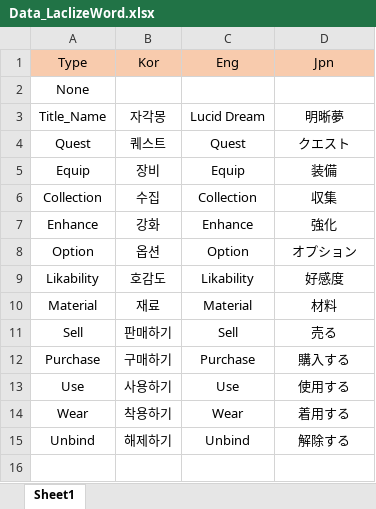
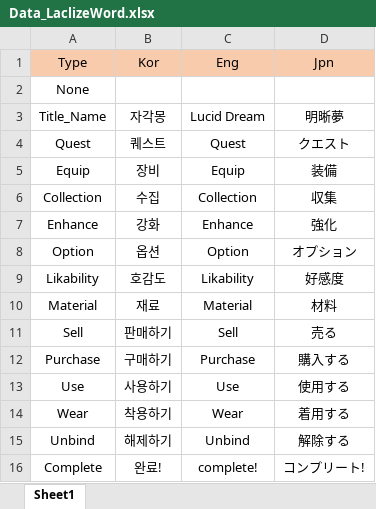
Before and after one commit to Loomip/3D-Portfolio, an Excel workbook: Assets/DataSheet/Data_LaclizeWord.xlsx, sheet Sheet1, drawn as a sheet; values as stored, in another font and other column widths than the file's, no borders; the diff names each change by its address in the sheet, - before the commit and + after, or states it on an @@ line.

```diff
--- a/Assets/DataSheet/Data_LaclizeWord.xlsx (sheet Sheet1)
+++ b/Assets/DataSheet/Data_LaclizeWord.xlsx (sheet Sheet1)
+row 16: Complete | 완료! | complete! | コンプリート!
```
Also changed, not shown: Assets/DataSheet/Data_Messages.xlsx, Assets/DataSheet/Data_Quest.xlsx, 28 other files.
